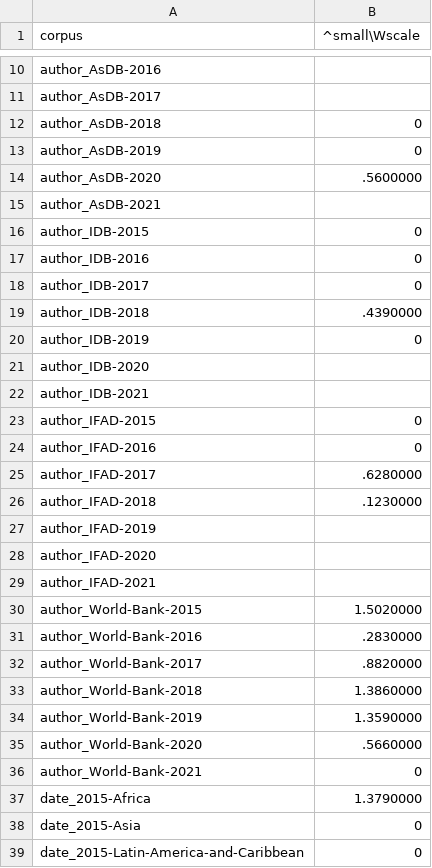
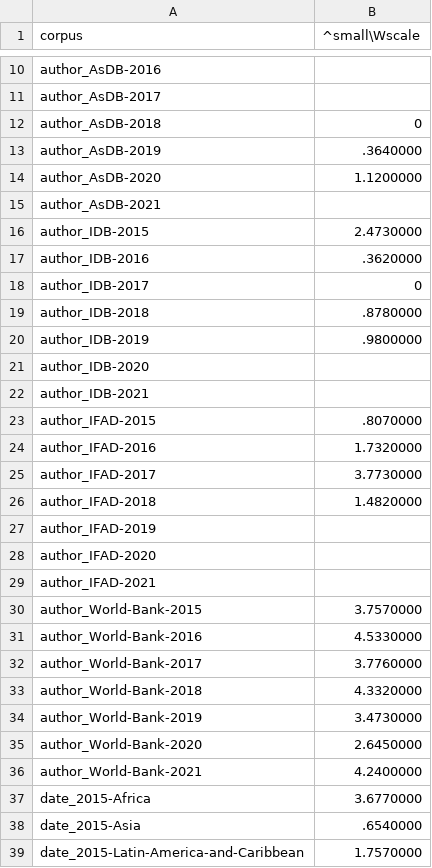
Before and after one commit to ericleasemorgan/ifad-toolbox, a TSV file: tables/small-scale.tsv, drawn as a sheet; only a part is shown, gaps mark what is left out; the diff covers the shown part only.

```diff
--- a/tables/small-scale.tsv
+++ b/tables/small-scale.tsv
@@ -12,16 +12,16 @@ author_AsDB-2017
 author_AsDB-2018	0
-author_AsDB-2019	0
-author_AsDB-2020	.5600000
+author_AsDB-2019	.3640000
+author_AsDB-2020	1.1200000
 author_AsDB-2021	
-author_IDB-2015	0
-author_IDB-2016	0
+author_IDB-2015	2.4730000
+author_IDB-2016	.3620000
 author_IDB-2017	0
-author_IDB-2018	.4390000
-author_IDB-2019	0
+author_IDB-2018	.8780000
+author_IDB-2019	.9800000
 author_IDB-2020	
 author_IDB-2021	
-author_IFAD-2015	0
-author_IFAD-2016	0
-author_IFAD-2017	.6280000
-author_IFAD-2018	.1230000
+author_IFAD-2015	.8070000
+author_IFAD-2016	1.7320000
+author_IFAD-2017	3.7730000
+author_IFAD-2018	1.4820000
 author_IFAD-2019	
@@ -29,11 +29,11 @@ author_IFAD-2020
 author_IFAD-2021	
-author_World-Bank-2015	1.5020000
-author_World-Bank-2016	.2830000
-author_World-Bank-2017	.8820000
-author_World-Bank-2018	1.3860000
-author_World-Bank-2019	1.3590000
-author_World-Bank-2020	.5660000
-author_World-Bank-2021	0
-date_2015-Africa	1.3790000
-date_2015-Asia	0
-date_2015-Latin-America-and-Caribbean	0
+author_World-Bank-2015	3.7570000
+author_World-Bank-2016	4.5330000
+author_World-Bank-2017	3.7760000
+author_World-Bank-2018	4.3320000
+author_World-Bank-2019	3.4730000
+author_World-Bank-2020	2.6450000
+author_World-Bank-2021	4.2400000
+date_2015-Africa	3.6770000
+date_2015-Asia	.6540000
+date_2015-Latin-America-and-Caribbean	1.7570000
```
Also changed, not shown: 34 edited cells elsewhere in this file, etc/queries.tsv, tables/corpora.csv, 7 other files.
